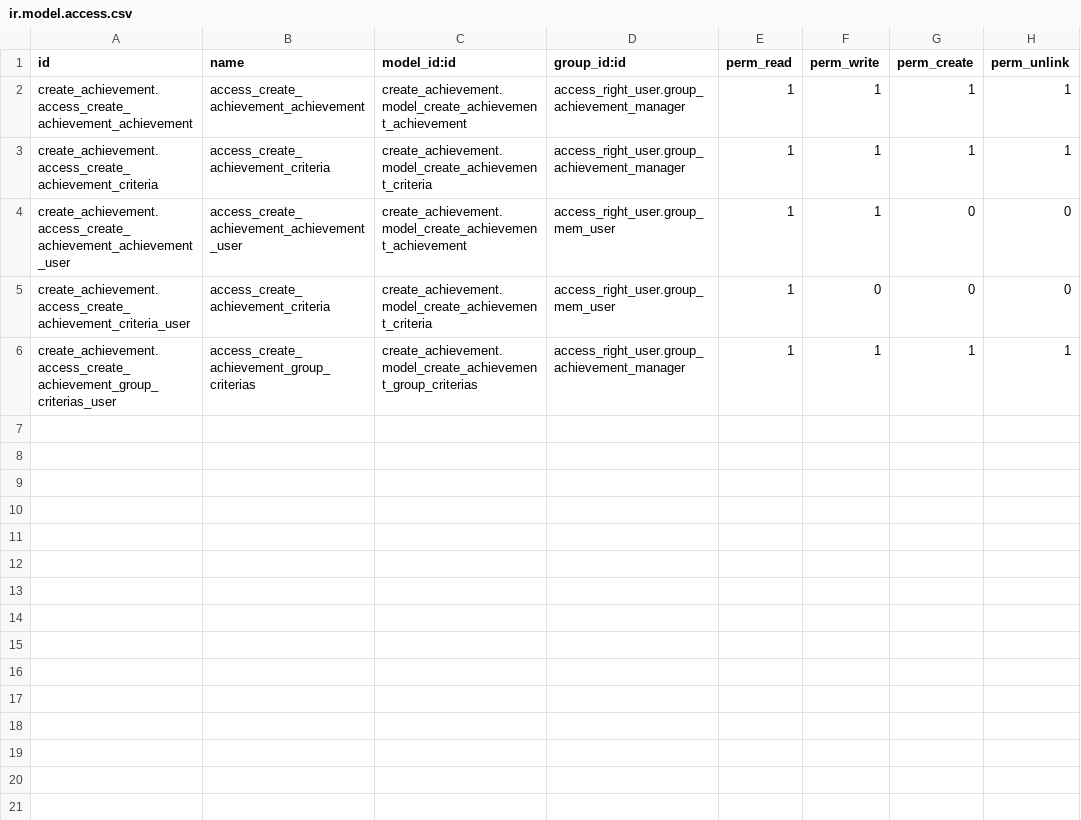
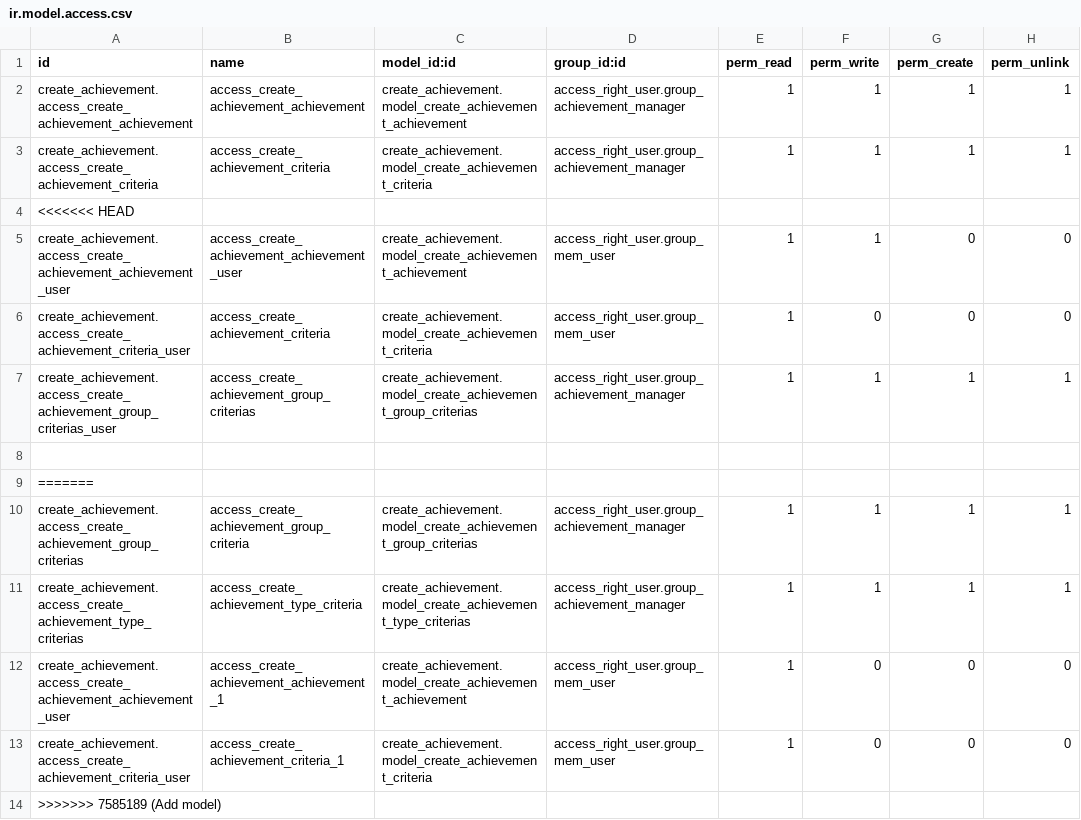
Before and after one commit to Huyshadow/achievement_manage_addons, a CSV file: create_achievement/security/ir.model.access.csv, drawn as a sheet.

```diff
--- a/create_achievement/security/ir.model.access.csv
+++ b/create_achievement/security/ir.model.access.csv
@@ -3,2 +3,3 @@ create_achievement.access_create_achievement_achievement,access_create_achieveme
 create_achievement.access_create_achievement_criteria,access_create_achievement_criteria,create_achievement.model_create_achievement_criteria,access_right_user.group_achievement_manager,1,1,1,1
+<<<<<<< HEAD
 create_achievement.access_create_achievement_achievement_user,access_create_achievement_achievement_user,create_achievement.model_create_achievement_achievement,access_right_user.group_mem_user,1,1,0,0
@@ -6 +7,8 @@ create_achievement.access_create_achievement_criteria_user,access_create_achieve
 create_achievement.access_create_achievement_group_criterias_user,access_create_achievement_group_criterias,create_achievement.model_create_achievement_group_criterias,access_right_user.group_achievement_manager,1,1,1,1
+
+=======
+create_achievement.access_create_achievement_group_criterias,access_create_achievement_group_criteria,create_achievement.model_create_achievement_group_criterias,access_right_user.group_achievement_manager,1,1,1,1
+create_achievement.access_create_achievement_type_criterias,access_create_achievement_type_criteria,create_achievement.model_create_achievement_type_criterias,access_right_user.group_achievement_manager,1,1,1,1
+create_achievement.access_create_achievement_achievement_user,access_create_achievement_achievement_1,create_achievement.model_create_achievement_achievement,access_right_user.group_mem_user,1,0,0,0
+create_achievement.access_create_achievement_criteria_user,access_create_achievement_criteria_1,create_achievement.model_create_achievement_criteria,access_right_user.group_mem_user,1,0,0,0
+>>>>>>> 7585189 (Add model)
```
Also changed, not shown: 13 other files.
